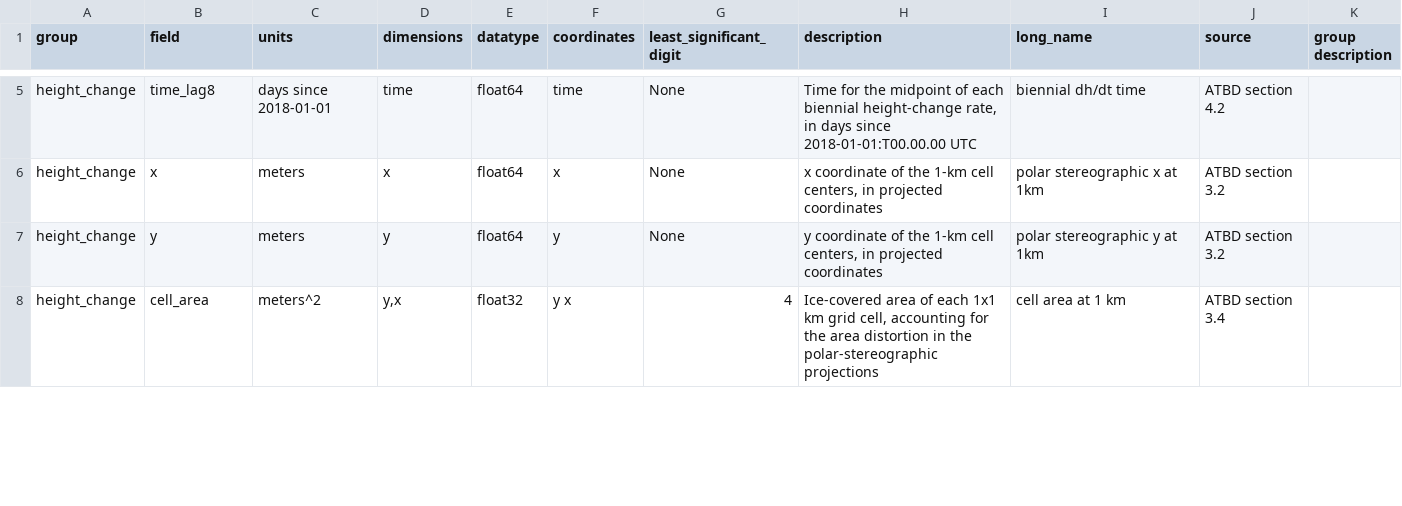
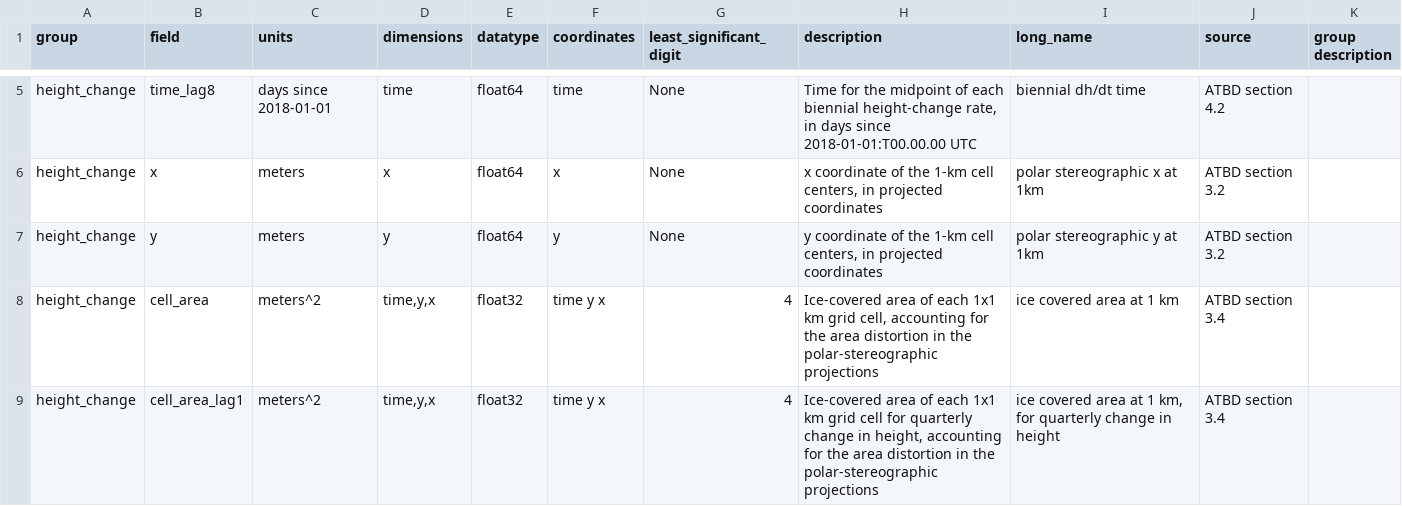
Before and after one commit to SmithB/surfaceChange, a CSV file: surfaceChange/resources/ATL15_output_attrs.csv, drawn as a sheet; only a part is shown, gaps mark what is left out; the diff covers the shown part only.

Commit message:
added cell_area variables to the delta_h/ and dhdt_lagx/ groups for ATL15. Changed ATL15_output_attrs.csv accordingly

```diff
--- a/surfaceChange/resources/ATL15_output_attrs.csv
+++ b/surfaceChange/resources/ATL15_output_attrs.csv
@@ -7,2 +7,3 @@ height_change,x,meters,x,float64,x,None,"x coordinate of the 1-km cell centers,
 height_change,y,meters,y,float64,y,None,"y coordinate of the 1-km cell centers, in projected coordinates",polar stereographic y at 1km,ATBD section 3.2,
-height_change,cell_area,meters^2,"y,x",float32,y x,4,"Ice-covered area of each 1x1 km grid cell, accounting for the area distortion in the polar-stereographic projections",cell area at 1 km,ATBD section 3.4,
+height_change,cell_area,meters^2,"time,y,x",float32,time y x,4,"Ice-covered area of each 1x1 km grid cell, accounting for the area distortion in the polar-stereographic projections",ice covered area at 1 km,ATBD section 3.4,
+height_change,cell_area_lag1,meters^2,"time,y,x",float32,time y x,4,"Ice-covered area of each 1x1 km grid cell for quarterly change in height, accounting for the area distortion in the polar-stereographic projections","ice covered area at 1 km, for quarterly change in height",ATBD section 3.4,
```
Also changed, not shown: 10 added rows and 14 edited cells elsewhere in this file, 1 other file.
